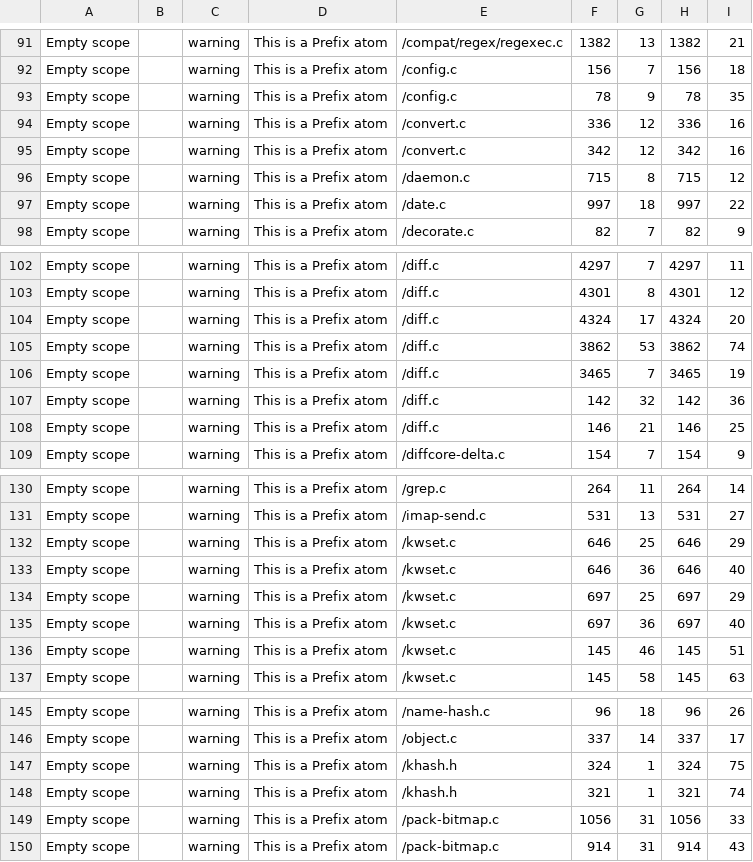
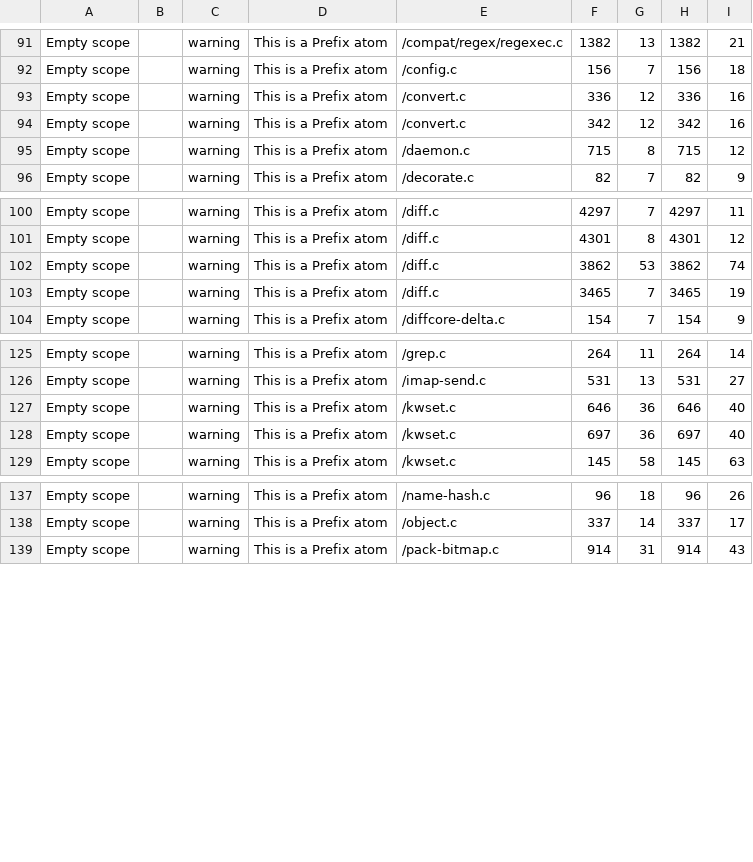
Before and after one commit to Soester10/atom-finder, a CSV file: CodeQL/out/preIncr_git.csv, drawn as a sheet; only a part is shown, gaps mark what is left out; the diff names each change by its address in the sheet, - before the commit and + after, or states it on an @@ line.

```diff
--- a/CodeQL/out/preIncr_git.csv
+++ b/CodeQL/out/preIncr_git.csv
-row 93: Empty scope |  | warning | This is a Prefix atom | /config.c | 78 | 9 | 78 | 35
-row 97: Empty scope |  | warning | This is a Prefix atom | /date.c | 997 | 18 | 997 | 22
-row 104: Empty scope |  | warning | This is a Prefix atom | /diff.c | 4324 | 17 | 4324 | 20
-row 107: Empty scope |  | warning | This is a Prefix atom | /diff.c | 142 | 32 | 142 | 36
-row 108: Empty scope |  | warning | This is a Prefix atom | /diff.c | 146 | 21 | 146 | 25
-row 132: Empty scope |  | warning | This is a Prefix atom | /kwset.c | 646 | 25 | 646 | 29
-row 134: Empty scope |  | warning | This is a Prefix atom | /kwset.c | 697 | 25 | 697 | 29
-row 136: Empty scope |  | warning | This is a Prefix atom | /kwset.c | 145 | 46 | 145 | 51
-row 147: Empty scope |  | warning | This is a Prefix atom | /khash.h | 324 | 1 | 324 | 75
-row 148: Empty scope |  | warning | This is a Prefix atom | /khash.h | 321 | 1 | 321 | 74
-row 149: Empty scope |  | warning | This is a Prefix atom | /pack-bitmap.c | 1056 | 31 | 1056 | 33
```
Also changed, not shown: CodeQL/out/postIncr_git.csv, 23 other files.
